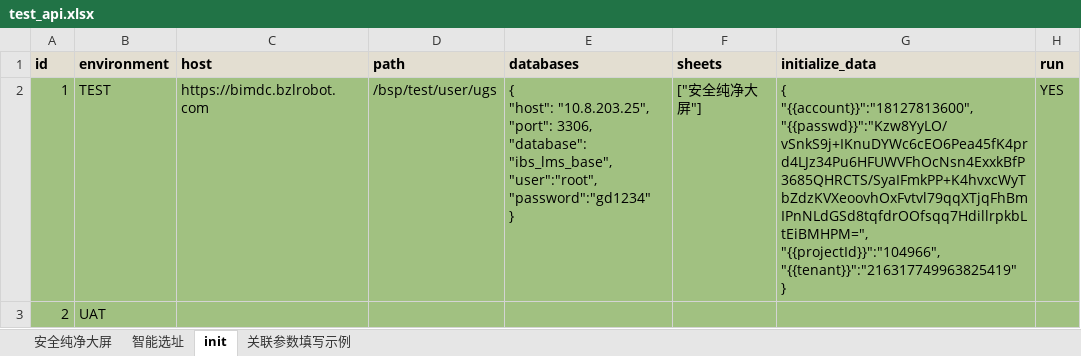
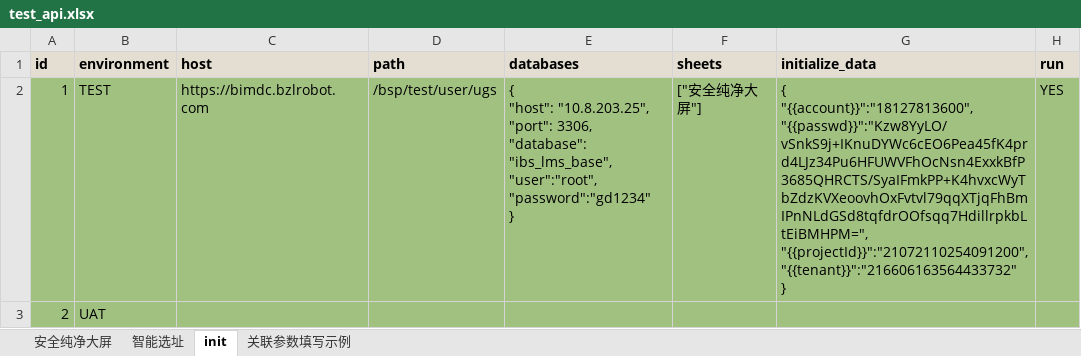
Before and after one commit to chenyongzhiaaron/apits, an Excel workbook: data/moduleA/test_cases/test_api.xlsx, sheet init, drawn as a sheet; values as stored, in another font and other column widths than the file's, no borders; conditional formats not drawn; ↵ is a line break in a cell; the diff names each change by its address in the sheet, - before the commit and + after, or states it on an @@ line.

```diff
--- a/data/moduleA/test_cases/test_api.xlsx (sheet init)
+++ b/data/moduleA/test_cases/test_api.xlsx (sheet init)
-G2 (initialize_data): …"{{account}}":"18127813600", ↵ "{{passwd}}":"Kzw8YyLO/vSnkS9j+IKnuDYWc6cEO6Pea45fK4prd4LJz34Pu6HFUWVFhOcNsn4ExxkBfP3685QHRCTS/SyaIFmkPP+K4hvxcWyTbZdzKVXeoovhOxFvtvl79qqXTjqFhBmIPnNLdGSd8tqfdrOOfsqq7HdillrpkbLtEiBMHPM=", ↵ "{{projectId}}":"104966", ↵ "{{tenant}}":"216317749963825419" ↵ }
+G2 (initialize_data): …"{{account}}":"18127813600", ↵ "{{passwd}}":"Kzw8YyLO/vSnkS9j+IKnuDYWc6cEO6Pea45fK4prd4LJz34Pu6HFUWVFhOcNsn4ExxkBfP3685QHRCTS/SyaIFmkPP+K4hvxcWyTbZdzKVXeoovhOxFvtvl79qqXTjqFhBmIPnNLdGSd8tqfdrOOfsqq7HdillrpkbLtEiBMHPM=", ↵ "{{projectId}}":"21072110254091200", ↵ "{{tenant}}":"216606163564433732" ↵ }
```
Also changed, not shown: sheet 安全纯净大屏, sheet 关联参数填写示例, 10 other files.
